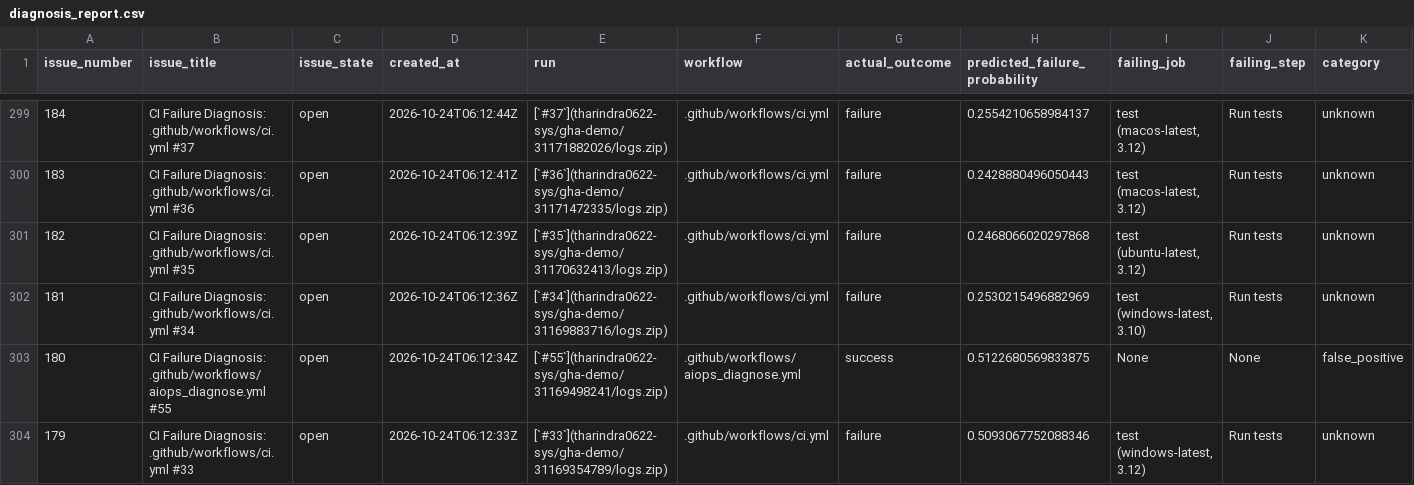
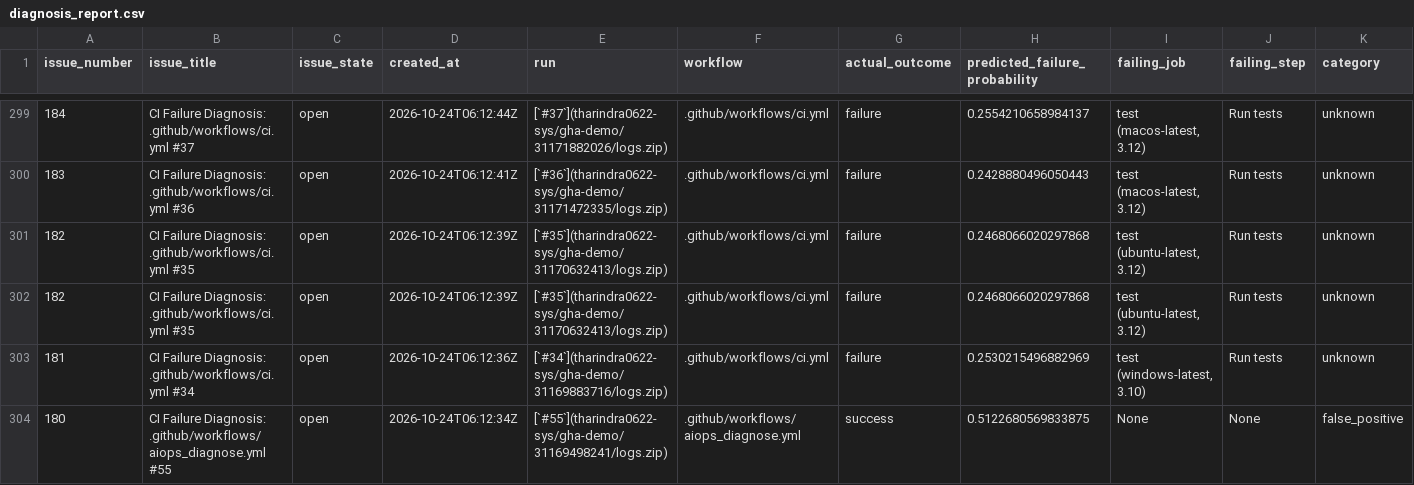
Before and after one commit to tharindra0622-sys/gha-demo, a CSV file: aiops/diagnosis_report.csv, drawn as a sheet; only a part is shown, gaps mark what is left out; the shorter side is filled out with more unchanged rows; rows hold the shown columns only; the diff names each change by its address in the sheet, - before the commit and + after, or states it on an @@ line.

```diff
--- a/aiops/diagnosis_report.csv
+++ b/aiops/diagnosis_report.csv
+row 302: 182 | CI Failure Diagnosis: .github/workflows/ci.yml #35 | open | 2026-10-24T06:12:39Z | [`#35`](tharindra0622-sys/gha-demo/31170632413/logs.zip) | .github/workflows/ci.yml | failure | 0.2468066020297868 | test (ubuntu-latest, 3.12) | Run tests | unknown
```
Also changed, not shown: 2 other files.
